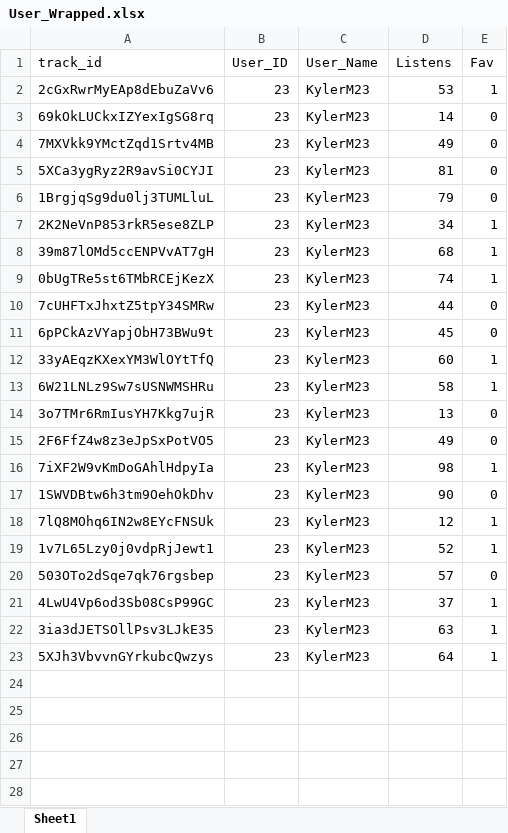
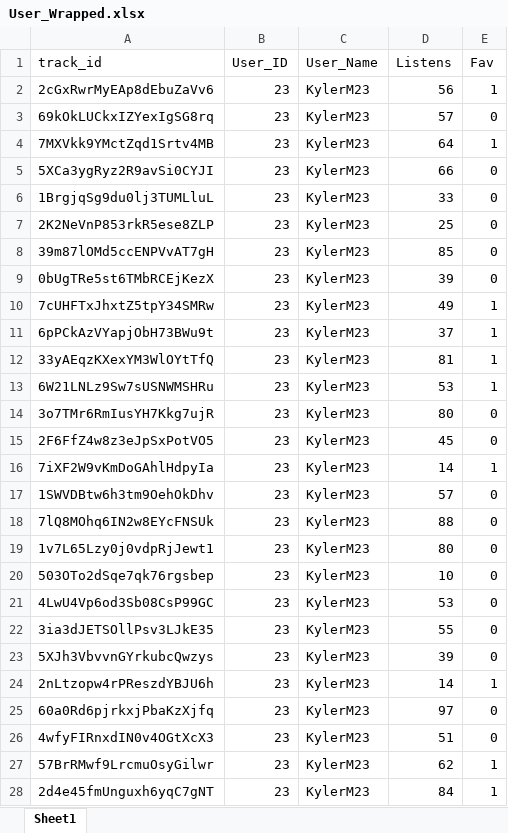
Before and after one commit to KylerM-23/ECE401_501C_Project, an Excel workbook: Data/User_Wrapped.xlsx, sheet Sheet1, drawn as a sheet; only a part is shown; values as stored, in another font and other column widths than the file's, no borders; conditional formats not drawn; the diff covers the shown part only; the diff names each change by its address in the sheet, - before the commit and + after, or states it on an @@ line.

```diff
--- a/Data/User_Wrapped.xlsx (sheet Sheet1)
+++ b/Data/User_Wrapped.xlsx (sheet Sheet1)
-D2 (Listens): 53
+D2 (Listens): 56
-D3 (Listens): 14
+D3 (Listens): 57
-D4 (Listens): 49
+D4 (Listens): 64
-E4 (Fav): 0
+E4 (Fav): 1
-D5 (Listens): 81
+D5 (Listens): 66
-D6 (Listens): 79
+D6 (Listens): 33
-D7 (Listens): 34
+D7 (Listens): 25
-E7:E9 (Fav): 1
+E7:E9 (Fav): 0
-D8 (Listens): 68
+D8 (Listens): 85
-D9 (Listens): 74
+D9 (Listens): 39
-D10 (Listens): 44
+D10 (Listens): 49
-E10:E11 (Fav): 0
+E10:E11 (Fav): 1
-D11 (Listens): 45
+D11 (Listens): 37
-D12 (Listens): 60
+D12 (Listens): 81
-D13 (Listens): 58
+D13 (Listens): 53
-D14 (Listens): 13
+D14 (Listens): 80
-D15 (Listens): 49
+D15 (Listens): 45
-D16 (Listens): 98
+D16 (Listens): 14
-D17 (Listens): 90
+D17 (Listens): 57
-D18 (Listens): 12
+D18 (Listens): 88
-E18:E19 (Fav): 1
+E18:E19 (Fav): 0
-D19 (Listens): 52
+D19 (Listens): 80
-D20 (Listens): 57
+D20 (Listens): 10
-D21 (Listens): 37
+D21 (Listens): 53
-E21:E23 (Fav): 1
+E21:E23 (Fav): 0
-D22 (Listens): 63
+D22 (Listens): 55
-D23 (Listens): 64
+D23 (Listens): 39
+row 24: 2nLtzopw4rPReszdYBJU6h | 23 | KylerM23 | 14 | 1
+row 25: 60a0Rd6pjrkxjPbaKzXjfq | 23 | KylerM23 | 97 | 0
+row 26: 4wfyFIRnxdIN0v4OGtXcX3 | 23 | KylerM23 | 51 | 0
+row 27: 57BrRMwf9LrcmuOsyGilwr | 23 | KylerM23 | 62 | 1
+row 28: 2d4e45fmUnguxh6yqC7gNT | 23 | KylerM23 | 84 | 1
```
Also changed, not shown: 35 added rows elsewhere in this sheet, formulas that keep their value, 5 other files.
